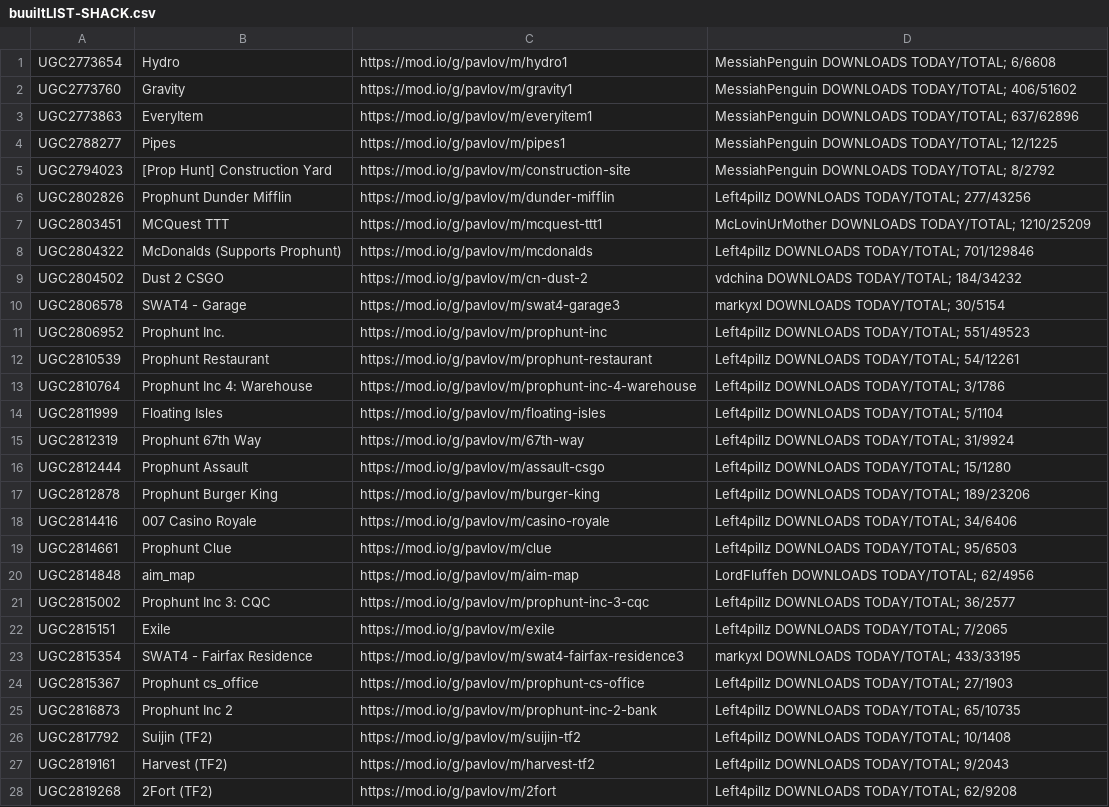
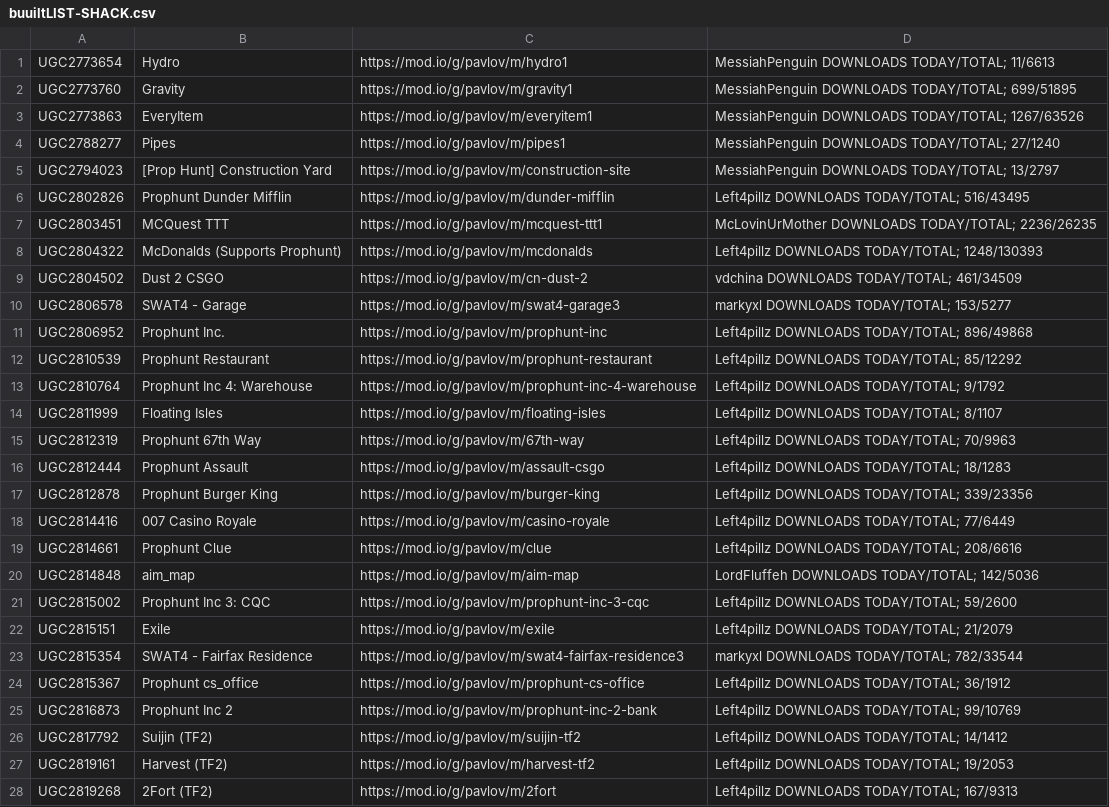
Before and after one commit to JTWP-org/Pavlov-VR-mapids, a CSV file: buuiltLIST-SHACK.csv, drawn as a sheet; only a part is shown; the diff covers the shown part only; the diff names each change by its address in the sheet, - before the commit and + after, or states it on an @@ line.

```diff
--- a/buuiltLIST-SHACK.csv
+++ b/buuiltLIST-SHACK.csv
-D1: MessiahPenguin DOWNLOADS TODAY/TOTAL; 6/6608
+D1: MessiahPenguin DOWNLOADS TODAY/TOTAL; 11/6613
-D2: …DOWNLOADS TODAY/TOTAL; 406/51602
+D2: …DOWNLOADS TODAY/TOTAL; 699/51895
-D3: …DOWNLOADS TODAY/TOTAL; 637/62896
+D3: …DOWNLOADS TODAY/TOTAL; 1267/63526
-D4: MessiahPenguin DOWNLOADS TODAY/TOTAL; 12/1225
+D4: MessiahPenguin DOWNLOADS TODAY/TOTAL; 27/1240
-D5: MessiahPenguin DOWNLOADS TODAY/TOTAL; 8/2792
+D5: MessiahPenguin DOWNLOADS TODAY/TOTAL; 13/2797
-D6: Left4pillz DOWNLOADS TODAY/TOTAL; 277/43256
+D6: Left4pillz DOWNLOADS TODAY/TOTAL; 516/43495
-D7: …DOWNLOADS TODAY/TOTAL; 1210/25209
+D7: …DOWNLOADS TODAY/TOTAL; 2236/26235
-D8: Left4pillz DOWNLOADS TODAY/TOTAL; 701/129846
+D8: Left4pillz DOWNLOADS TODAY/TOTAL; 1248/130393
-D9: vdchina DOWNLOADS TODAY/TOTAL; 184/34232
+D9: vdchina DOWNLOADS TODAY/TOTAL; 461/34509
-D10: markyxl DOWNLOADS TODAY/TOTAL; 30/5154
+D10: markyxl DOWNLOADS TODAY/TOTAL; 153/5277
-D11: Left4pillz DOWNLOADS TODAY/TOTAL; 551/49523
+D11: Left4pillz DOWNLOADS TODAY/TOTAL; 896/49868
-D12: Left4pillz DOWNLOADS TODAY/TOTAL; 54/12261
+D12: Left4pillz DOWNLOADS TODAY/TOTAL; 85/12292
-D13: Left4pillz DOWNLOADS TODAY/TOTAL; 3/1786
+D13: Left4pillz DOWNLOADS TODAY/TOTAL; 9/1792
-D14: Left4pillz DOWNLOADS TODAY/TOTAL; 5/1104
+D14: Left4pillz DOWNLOADS TODAY/TOTAL; 8/1107
-D15: Left4pillz DOWNLOADS TODAY/TOTAL; 31/9924
+D15: Left4pillz DOWNLOADS TODAY/TOTAL; 70/9963
-D16: Left4pillz DOWNLOADS TODAY/TOTAL; 15/1280
+D16: Left4pillz DOWNLOADS TODAY/TOTAL; 18/1283
-D17: Left4pillz DOWNLOADS TODAY/TOTAL; 189/23206
+D17: Left4pillz DOWNLOADS TODAY/TOTAL; 339/23356
-D18: Left4pillz DOWNLOADS TODAY/TOTAL; 34/6406
+D18: Left4pillz DOWNLOADS TODAY/TOTAL; 77/6449
-D19: Left4pillz DOWNLOADS TODAY/TOTAL; 95/6503
+D19: Left4pillz DOWNLOADS TODAY/TOTAL; 208/6616
-D20: LordFluffeh DOWNLOADS TODAY/TOTAL; 62/4956
+D20: LordFluffeh DOWNLOADS TODAY/TOTAL; 142/5036
-D21: Left4pillz DOWNLOADS TODAY/TOTAL; 36/2577
+D21: Left4pillz DOWNLOADS TODAY/TOTAL; 59/2600
-D22: Left4pillz DOWNLOADS TODAY/TOTAL; 7/2065
+D22: Left4pillz DOWNLOADS TODAY/TOTAL; 21/2079
-D23: markyxl DOWNLOADS TODAY/TOTAL; 433/33195
+D23: markyxl DOWNLOADS TODAY/TOTAL; 782/33544
-D24: Left4pillz DOWNLOADS TODAY/TOTAL; 27/1903
+D24: Left4pillz DOWNLOADS TODAY/TOTAL; 36/1912
-D25: Left4pillz DOWNLOADS TODAY/TOTAL; 65/10735
+D25: Left4pillz DOWNLOADS TODAY/TOTAL; 99/10769
-D26: Left4pillz DOWNLOADS TODAY/TOTAL; 10/1408
+D26: Left4pillz DOWNLOADS TODAY/TOTAL; 14/1412
-D27: Left4pillz DOWNLOADS TODAY/TOTAL; 9/2043
+D27: Left4pillz DOWNLOADS TODAY/TOTAL; 19/2053
-D28: Left4pillz DOWNLOADS TODAY/TOTAL; 62/9208
+D28: Left4pillz DOWNLOADS TODAY/TOTAL; 167/9313
```
Also changed, not shown: 1 added row and 146 edited cells elsewhere in this file, buuiltLIST-PCVR.csv, 1 other file.
